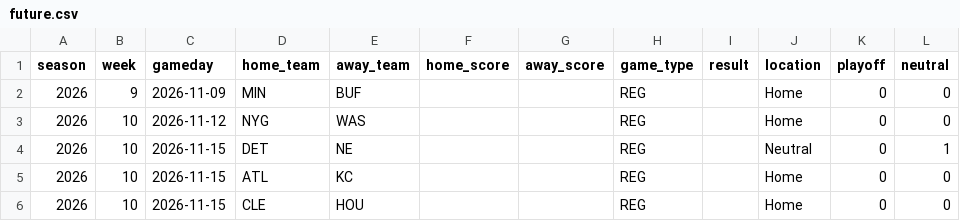
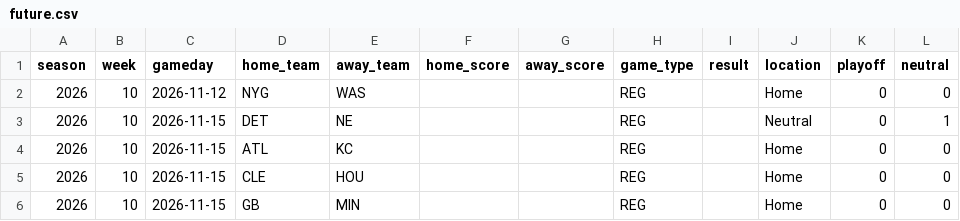
Before and after one commit to njlewin/nfl_srs_model, a CSV file: data/schedule/future.csv, drawn as a sheet; only a part is shown; the shorter side is filled out with more unchanged rows.

```diff
--- a/data/schedule/future.csv
+++ b/data/schedule/future.csv
@@ -1,3 +1,2 @@
 season,week,gameday,home_team,away_team,home_score,away_score,game_type,result,location,playoff,neutral
-2026,9,2026-11-09,MIN,BUF,,,REG,,Home,0,0
 2026,10,2026-11-12,NYG,WAS,,,REG,,Home,0,0
```
Also changed, not shown: data/predictions/predicted_margins.csv, data/schedule/past.csv, 9 other files.
